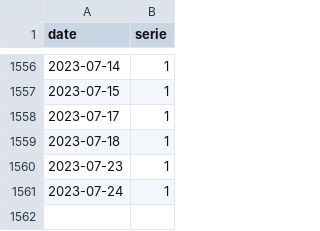
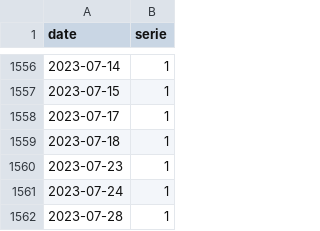
Before and after one commit to trasparente/mdr, a CSV file: _data/practices.csv, drawn as a sheet; only a part is shown, gaps mark what is left out; the diff names each change by its address in the sheet, - before the commit and + after, or states it on an @@ line.

Commit message:
Commit data content practices.csv

```diff
--- a/_data/practices.csv
+++ b/_data/practices.csv
+row 1562: 2023-07-28 | 1
```
